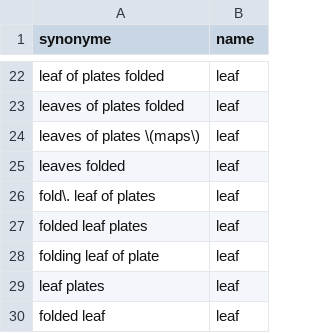
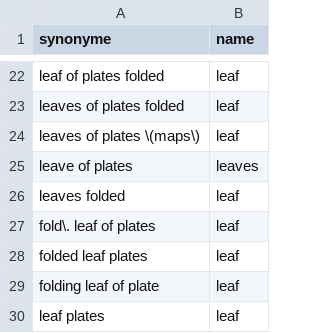
Before and after one commit to COMHIS/bibliographica, a CSV file: inst/extdata/harmonize_sheets.csv, drawn as a sheet; only a part is shown, gaps mark what is left out; the shorter side is filled out with more unchanged rows.

```diff
--- a/inst/extdata/harmonize_sheets.csv
+++ b/inst/extdata/harmonize_sheets.csv
@@ -24,2 +24,3 @@ leaves of plates folded	leaf
 leaves of plates \(maps\)	leaf
+leave of plates	 leaves
 leaves folded	leaf
```
Also changed, not shown: 1 other file.
